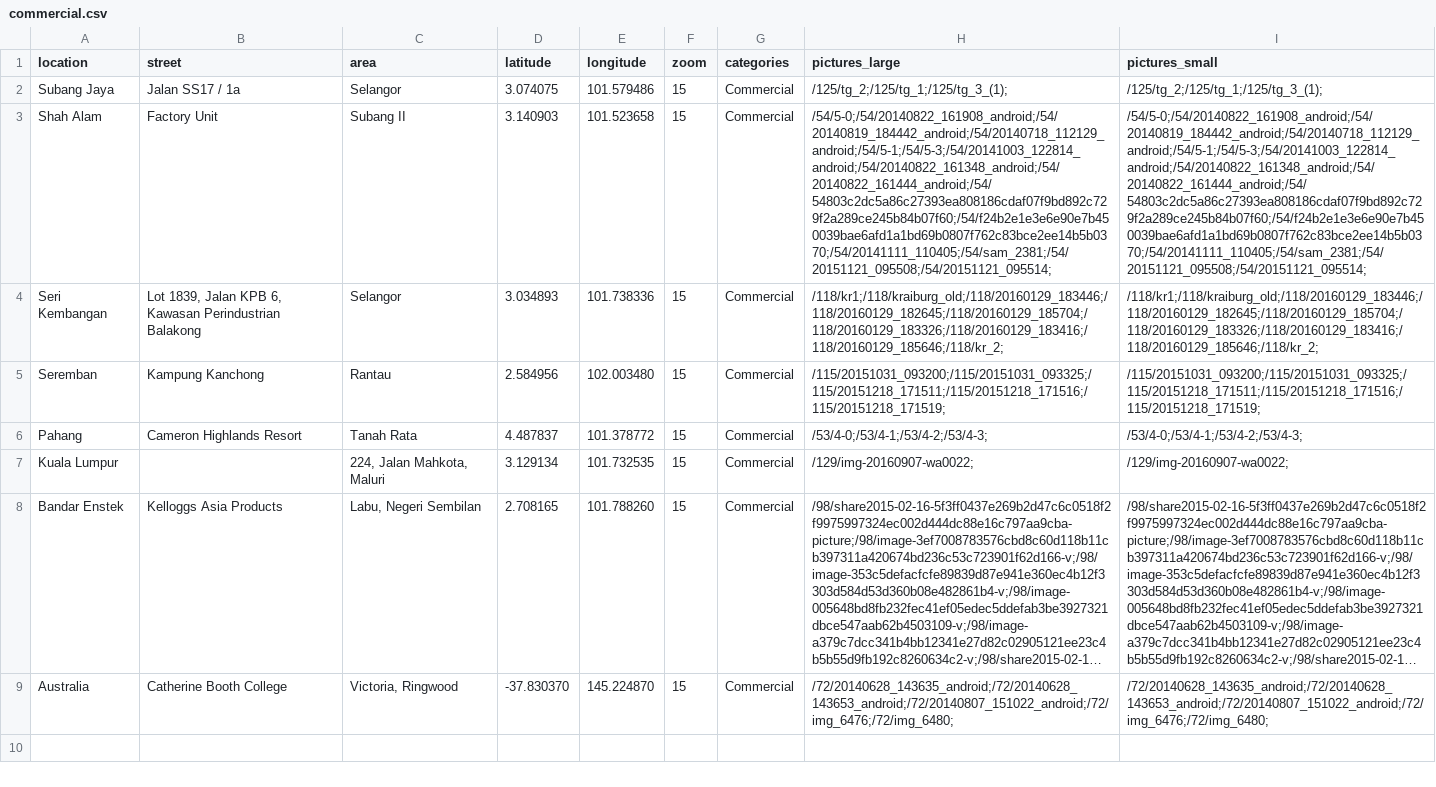
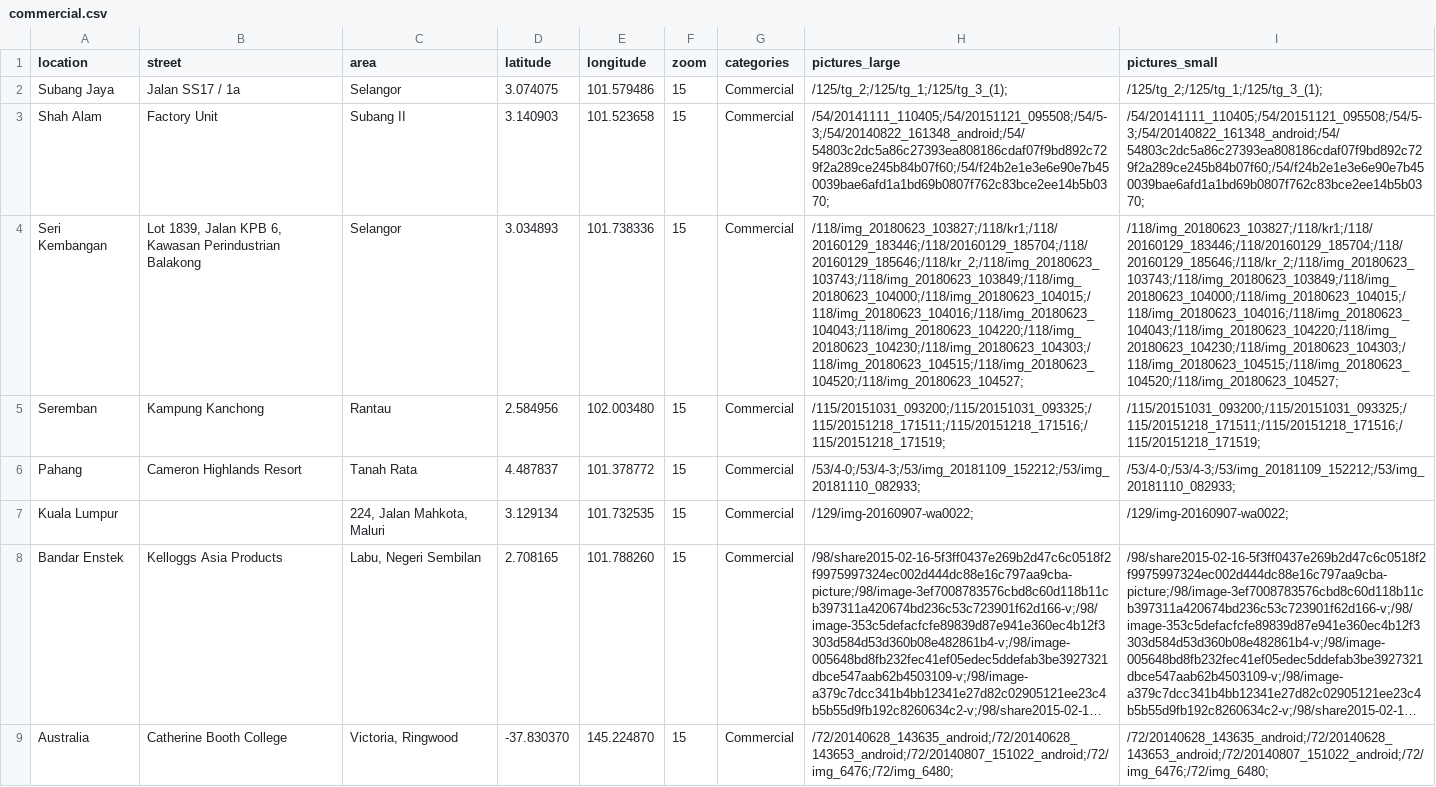
Before and after one commit to franzos/germanwindows.com.my, a CSV file: _data/commercial.csv, drawn as a sheet; long unchanged cells end in …; the diff names each change by its address in the sheet, - before the commit and + after, or states it on an @@ line.

```diff
--- a/_data/commercial.csv
+++ b/_data/commercial.csv
-H3 (pictures_large): /54/5-0;/54/20140822_161908_android;/54/20140819_184442_android;/54/20140718_112129_android;/54/5-1;/54/5-3;/54/20141003_122814_android;/54/20140822_161348_android;/54/20140822_161444_android;/54/54803c2dc5a86c27393ea808186cdaf07f9bd892c729f2a289ce245b84b07f60;/54/f24b2e1e3e6e90e7b450039bae6afd1a1bd69b0807f762c83bce2ee14b5b0370;/54/20141111_110405;/54/sam_2381;/54/20151121_095508;/54/20151121_095514;
+H3 (pictures_large): /54/20141111_110405;/54/20151121_095508;/54/5-3;/54/20140822_161348_android;/54/54803c2dc5a86c27393ea808186cdaf07f9bd892c729f2a289ce245b84b07f60;/54/f24b2e1e3e6e90e7b450039bae6afd1a1bd69b0807f762c83bce2ee14b5b0370;
-I3 (pictures_small): /54/5-0;/54/20140822_161908_android;/54/20140819_184442_android;/54/20140718_112129_android;/54/5-1;/54/5-3;/54/20141003_122814_android;/54/20140822_161348_android;/54/20140822_161444_android;/54/54803c2dc5a86c27393ea808186cdaf07f9bd892c729f2a289ce245b84b07f60;/54/f24b2e1e3e6e90e7b450039bae6afd1a1bd69b0807f762c83bce2ee14b5b0370;/54/20141111_110405;/54/sam_2381;/54/20151121_095508;/54/20151121_095514;
+I3 (pictures_small): /54/20141111_110405;/54/20151121_095508;/54/5-3;/54/20140822_161348_android;/54/54803c2dc5a86c27393ea808186cdaf07f9bd892c729f2a289ce245b84b07f60;/54/f24b2e1e3e6e90e7b450039bae6afd1a1bd69b0807f762c83bce2ee14b5b0370;
-H4 (pictures_large): /118/kr1;/118/kraiburg_old;/118/20160129_183446;/118/20160129_182645;/118/20160129_185704;/118/20160129_183326;/118/20160129_183416;/118/20160129_185646;/118/kr_2;
+H4 (pictures_large): /118/img_20180623_103827;/118/kr1;/118/20160129_183446;/118/20160129_185704;/118/20160129_185646;/118/kr_2;/118/img_20180623_103743;/118/img_20180623_103849;/118/img_20180623_104000;/118/img_20180623_104015;/118/img_20180623_104016;/118/img_20180623_104043;/118/img_20180623_104220;/118/img_20180623_104230;/118/img_20180623_104303;/118/img_20180623_104515;/118/img_20180623_104520;/118/img_20180623_104527;
-I4 (pictures_small): /118/kr1;/118/kraiburg_old;/118/20160129_183446;/118/20160129_182645;/118/20160129_185704;/118/20160129_183326;/118/20160129_183416;/118/20160129_185646;/118/kr_2;
+I4 (pictures_small): /118/img_20180623_103827;/118/kr1;/118/20160129_183446;/118/20160129_185704;/118/20160129_185646;/118/kr_2;/118/img_20180623_103743;/118/img_20180623_103849;/118/img_20180623_104000;/118/img_20180623_104015;/118/img_20180623_104016;/118/img_20180623_104043;/118/img_20180623_104220;/118/img_20180623_104230;/118/img_20180623_104303;/118/img_20180623_104515;/118/img_20180623_104520;/118/img_20180623_104527;
-H6 (pictures_large): /53/4-0;/53/4-1;/53/4-2;/53/4-3;
+H6 (pictures_large): /53/4-0;/53/4-3;/53/img_20181109_152212;/53/img_20181110_082933;
-I6 (pictures_small): /53/4-0;/53/4-1;/53/4-2;/53/4-3;
+I6 (pictures_small): /53/4-0;/53/4-3;/53/img_20181109_152212;/53/img_20181110_082933;
```
Also changed, not shown: _data/condo.csv, _data/landed.csv, 2 other files.
